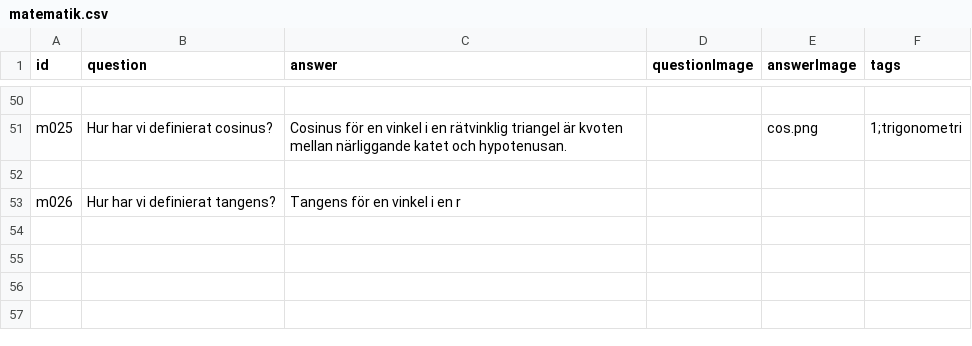
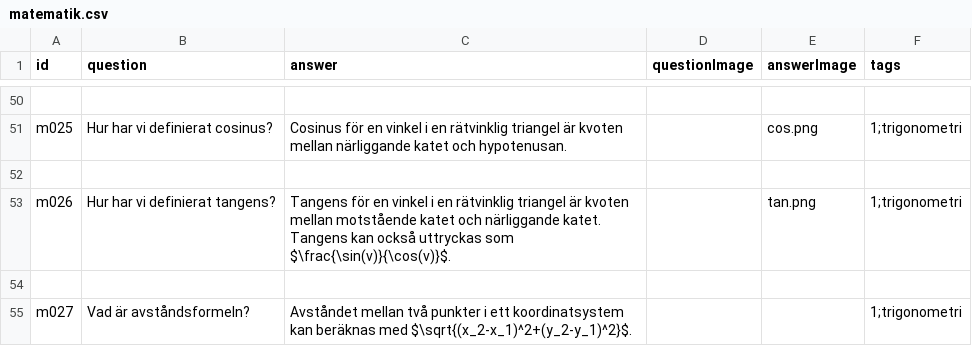
Before and after one commit to aekteacher/aekteacher.github.io, a CSV file: flashcards/csv/matematik.csv, drawn as a sheet; only a part is shown, gaps mark what is left out.

Commit message:
Update matematik.csv

```diff
--- a/flashcards/csv/matematik.csv
+++ b/flashcards/csv/matematik.csv
@@ -52,2 +52,4 @@ m025,"Hur har vi definierat cosinus?","Cosinus för en vinkel i en rätvinklig t
 
-m026,"Hur har vi definierat tangens?","Tangens för en vinkel i en r
+m026,"Hur har vi definierat tangens?","Tangens för en vinkel i en rätvinklig triangel är kvoten mellan motstående katet och närliggande katet. Tangens kan också uttryckas som $\frac{\sin(v)}{\cos(v)}$.",,tan.png,1;trigonometri
+
+m027,"Vad är avståndsformeln?","Avståndet mellan två punkter i ett koordinatsystem kan beräknas med $\sqrt{(x_2-x_1)^2+(y_2-y_1)^2}$.",,,1;trigonometri
```
